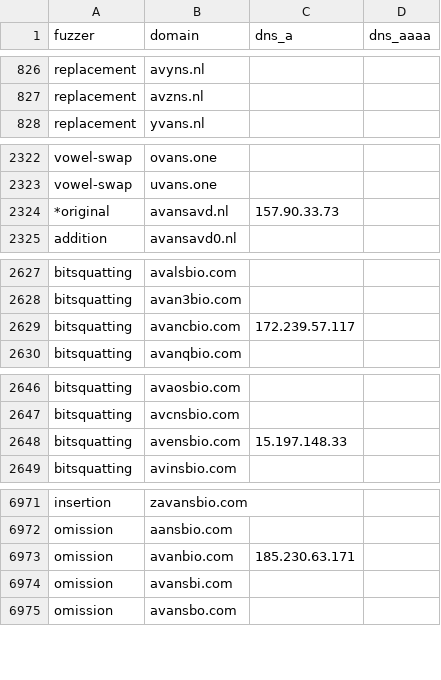
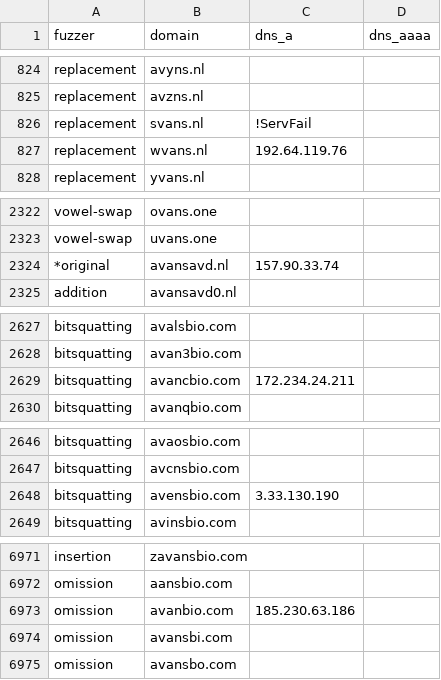
Before and after one commit to kqlen/Lists, a CSV file: DNSTWIST/data/dnstwist_all.csv, drawn as a sheet; only a part is shown, gaps mark what is left out; the diff covers the shown part only.

```diff
--- a/DNSTWIST/data/dnstwist_all.csv
+++ b/DNSTWIST/data/dnstwist_all.csv
@@ -827,2 +825,4 @@ replacement,avyns.nl,,
 replacement,avzns.nl,,
+replacement,svans.nl,!ServFail,
+replacement,wvans.nl,192.64.119.76,
 replacement,yvans.nl,,
@@ -2323,3 +2323,3 @@ vowel-swap,ovans.one,
 vowel-swap,uvans.one,
-*original,avansavd.nl,157.90.33.73,
+*original,avansavd.nl,157.90.33.74,
 addition,avansavd0.nl,,
@@ -2628,3 +2628,3 @@ bitsquatting,avalsbio.com,,
 bitsquatting,avan3bio.com,,
-bitsquatting,avancbio.com,172.239.57.117,
+bitsquatting,avancbio.com,172.234.24.211,
 bitsquatting,avanqbio.com,,
@@ -2647,3 +2647,3 @@ bitsquatting,avaosbio.com,,
 bitsquatting,avcnsbio.com,,
-bitsquatting,avensbio.com,15.197.148.33,
+bitsquatting,avensbio.com,3.33.130.190,
 bitsquatting,avinsbio.com,,
@@ -6972,3 +6972,3 @@ insertion,zavansbio.com,,
 omission,aansbio.com,,
-omission,avanbio.com,185.230.63.171,
+omission,avanbio.com,185.230.63.186,
 omission,avansbi.com,,
```
Also changed, not shown: 2 added rows, 2 removed rows, 6 moved rows and 12 edited cells elsewhere in this file.
